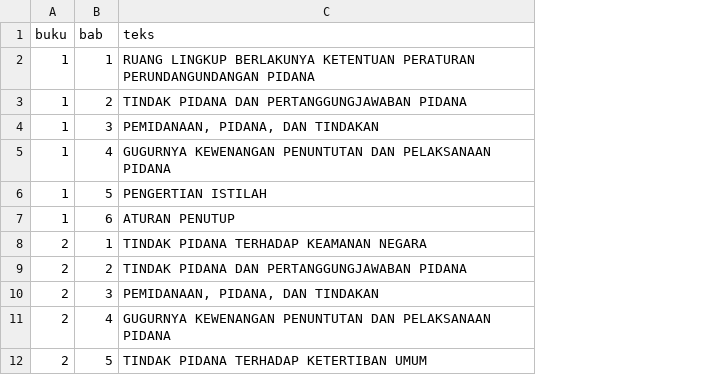
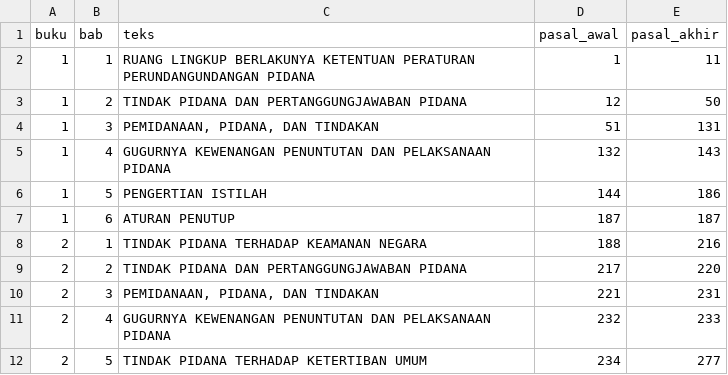
Before and after one commit to adityawarmanfw/KUHP2023, a TSV file: KUHP - BAB.tsv, drawn as a sheet; only a part is shown; the diff names each change by its address in the sheet, - before the commit and + after, or states it on an @@ line.

Commit message:
pasal_awal & pasal_akhir

```diff
--- a/KUHP - BAB.tsv
+++ b/KUHP - BAB.tsv
+column D (pasal_awal), rows 2-12: 1 | 12 | 51 | 132 | 144 | 187 | 188 | 217 | 221 | 232 | 234
+column E (pasal_akhir), rows 2-12: 11 | 50 | 131 | 143 | 186 | 187 | 216 | 220 | 231 | 233 | 277
```
